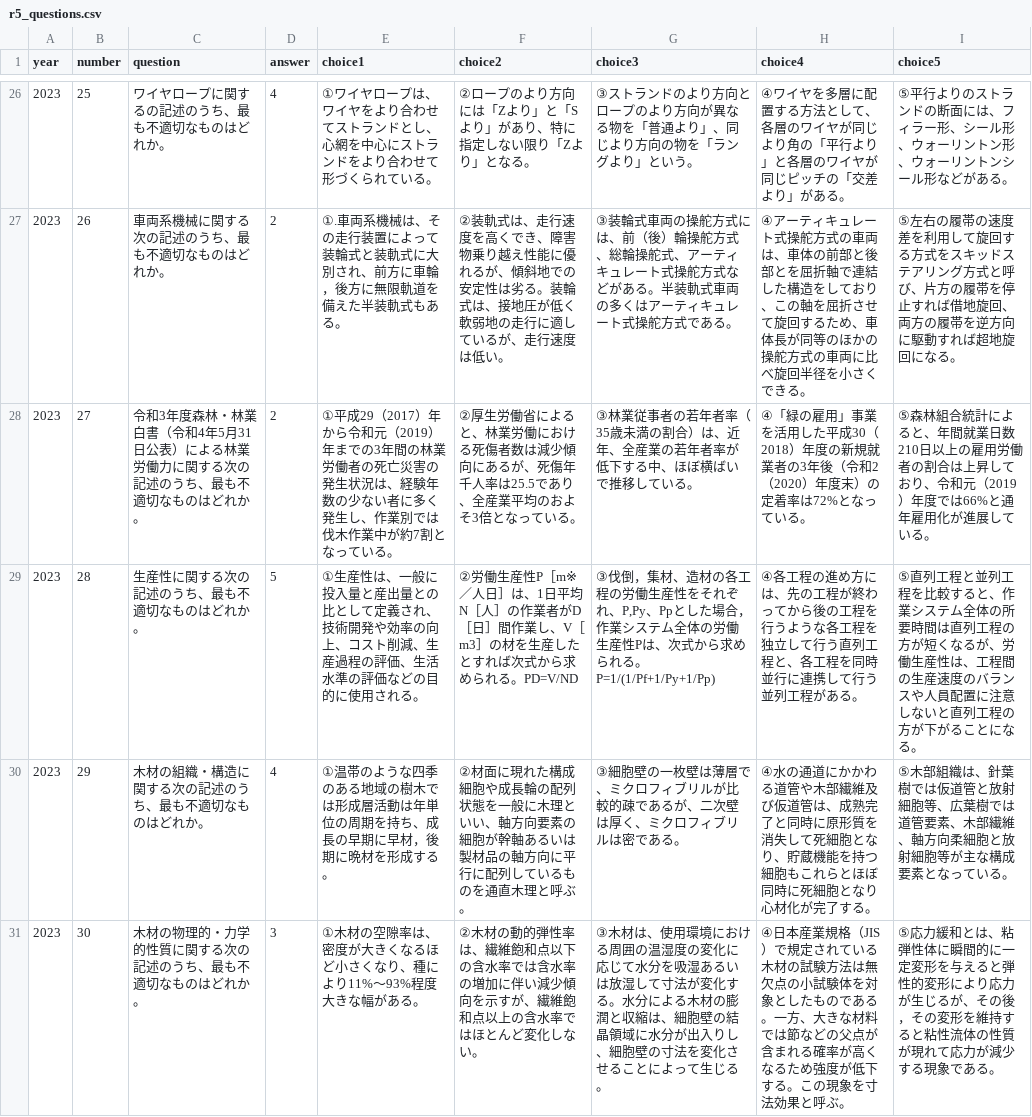
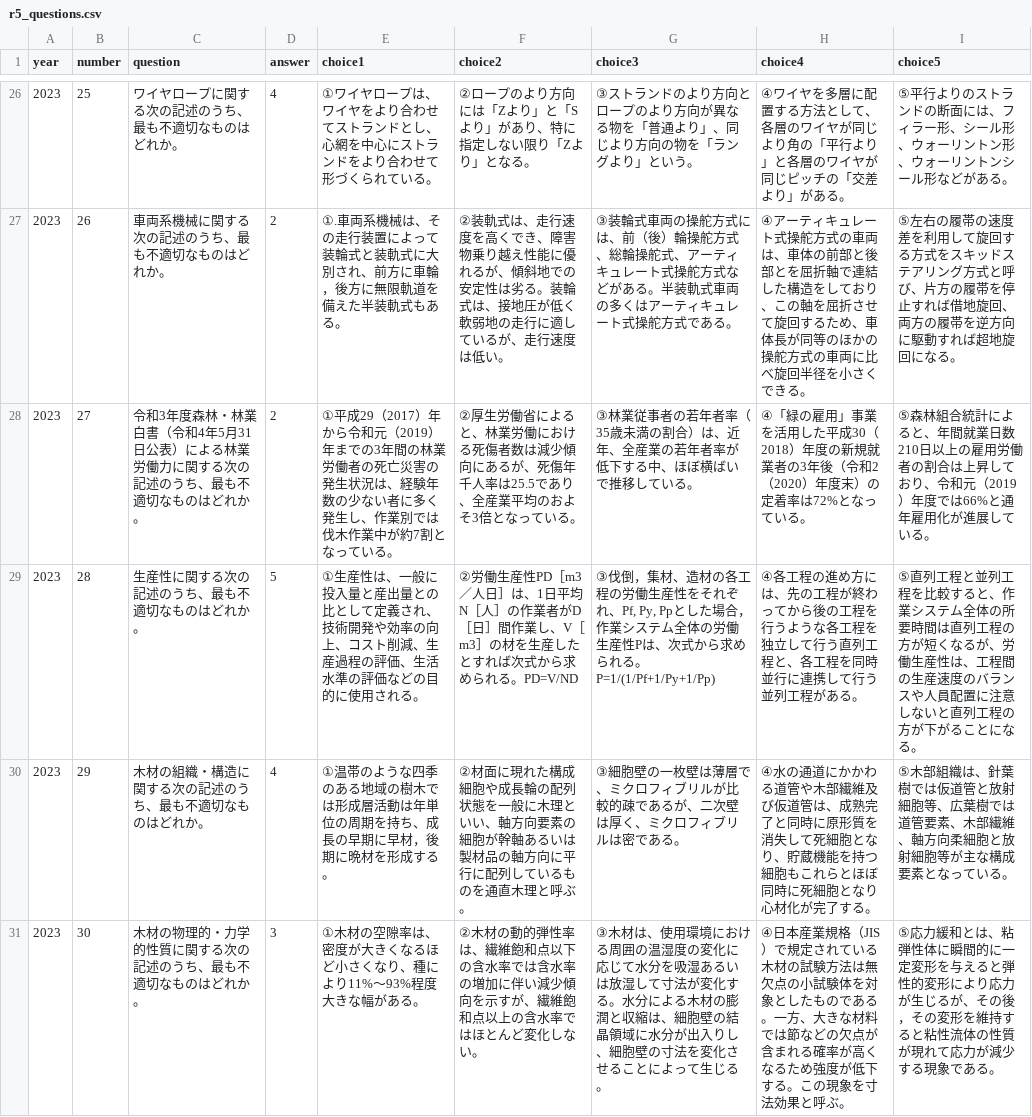
Before and after one commit to wataru1010koga-eng/expl-past-exam, a CSV file: content/r5/r5_questions.csv, drawn as a sheet; only a part is shown, gaps mark what is left out; the diff covers the shown part only.

```diff
--- a/content/r5/r5_questions.csv
+++ b/content/r5/r5_questions.csv
@@ -26,6 +26,6 @@
-"2023","25","ワイヤロープに関するの記述のうち、最も不適切なものはどれか。","4","①ワイヤロープは、ワイヤをより合わせてストランドとし、心網を中心にストランドをより合わせて形づくられている。","②ロープのより方向には「Zより」と「Sより」があり、特に指定しない限り「Zより」となる。","③ストランドのより方向とロープのより方向が異なる物を「普通より」、同じより方向の物を「ラングより」という。","④ワイヤを多層に配置する方法として、各層のワイヤが同じより角の「平行より」と各層のワイヤが同じピッチの「交差より」がある。","⑤平行よりのストランドの断面には、フィラー形、シール形、ウォーリントン形、ウォーリントンシール形などがある。"
+"2023","25","ワイヤロープに関する次の記述のうち、最も不適切なものはどれか。","4","①ワイヤロープは、ワイヤをより合わせてストランドとし、心網を中心にストランドをより合わせて形づくられている。","②ロープのより方向には「Zより」と「Sより」があり、特に指定しない限り「Zより」となる。","③ストランドのより方向とロープのより方向が異なる物を「普通より」、同じより方向の物を「ラングより」という。","④ワイヤを多層に配置する方法として、各層のワイヤが同じより角の「平行より」と各層のワイヤが同じピッチの「交差より」がある。","⑤平行よりのストランドの断面には、フィラー形、シール形、ウォーリントン形、ウォーリントンシール形などがある。"
 "2023","26","車両系機械に関する次の記述のうち、最も不適切なものはどれか。","2","①.車両系機械は、その走行装置によって装輪式と装軌式に大別され、前方に車輪，後方に無限軌道を備えた半装軌式もある。","②装軌式は、走行速度を高くでき、障害物乗り越え性能に優れるが、傾斜地での安定性は劣る。装輪式は、接地圧が低く軟弱地の走行に適しているが、走行速度は低い。","③装輪式車両の操舵方式には、前（後）輪操舵方式、総輪操舵式、アーティキュレート式操舵方式などがある。半装軌式車両の多くはアーティキュレート式操舵方式である。","④アーティキュレート式操舵方式の車両は、車体の前部と後部とを屈折軸で連結した構造をしており、この軸を屈折させて旋回するため、車体長が同等のほかの操舵方式の車両に比べ旋回半径を小さくできる。","⑤左右の履帯の速度差を利用して旋回する方式をスキッドステアリング方式と呼び、片方の履帯を停止すれば借地旋回、両方の履帯を逆方向に駆動すれば超地旋回になる。"
 "2023","27","令和3年度森林・林業白書（令和4年5月31日公表）による林業労働力に関する次の記述のうち、最も不適切なものはどれか。","2","①平成29（2017）年から令和元（2019）年までの3年間の林業労働者の死亡災害の発生状況は、経験年数の少ない者に多く発生し、作業別では伐木作業中が約7割となっている。","②厚生労働省によると、林業労働における死傷者数は減少傾向にあるが、死傷年千人率は25.5であり、全産業平均のおよそ3倍となっている。","③林業従事者の若年者率（35歳未満の割合）は、近年、全産業の若年者率が低下する中、ほぼ横ばいで推移している。","④「緑の雇用」事業を活用した平成30（2018）年度の新規就業者の3年後（令和2（2020）年度末）の定着率は72%となっている。","⑤森林組合統計によると、年間就業日数210日以上の雇用労働者の割合は上昇しており、令和元（2019）年度では66%と通年雇用化が進展している。"
-"2023","28","生産性に関する次の記述のうち、最も不適切なものはどれか。","5","①生産性は、一般に投入量と産出量との比として定義され、技術開発や効率の向上、コスト削減、生産過程の評価、生活水準の評価などの目的に使用される。","②労働生産性P［m※／人日］は、1日平均N［人］の作業者がD［日］間作業し、V［m3］の材を生産したとすれば次式から求められる。PD=V/ND","③伐倒，集材、造材の各工程の労働生産性をそれぞれ、P,Py、Ppとした場合，作業システム全体の労働生産性Pは、次式から求められる。P=1/(1/Pf+1/Py+1/Pp)","④各工程の進め方には、先の工程が終わってから後の工程を行うような各工程を独立して行う直列工程と、各工程を同時並行に連携して行う並列工程がある。","⑤直列工程と並列工程を比較すると、作業システム全体の所要時間は直列工程の方が短くなるが、労働生産性は、工程間の生産速度のバランスや人員配置に注意しないと直列工程の方が下がることになる。"
+"2023","28","生産性に関する次の記述のうち、最も不適切なものはどれか。","5","①生産性は、一般に投入量と産出量との比として定義され、技術開発や効率の向上、コスト削減、生産過程の評価、生活水準の評価などの目的に使用される。","②労働生産性PD［m3／人日］は、1日平均N［人］の作業者がD［日］間作業し、V［m3］の材を生産したとすれば次式から求められる。PD=V/ND","③伐倒，集材、造材の各工程の労働生産性をそれぞれ、Pf, Py, Ppとした場合，作業システム全体の労働生産性Pは、次式から求められる。P=1/(1/Pf+1/Py+1/Pp)","④各工程の進め方には、先の工程が終わってから後の工程を行うような各工程を独立して行う直列工程と、各工程を同時並行に連携して行う並列工程がある。","⑤直列工程と並列工程を比較すると、作業システム全体の所要時間は直列工程の方が短くなるが、労働生産性は、工程間の生産速度のバランスや人員配置に注意しないと直列工程の方が下がることになる。"
 "2023","29","木材の組織・構造に関する次の記述のうち、最も不適切なものはどれか。","4","①温帯のような四季のある地域の樹木では形成層活動は年単位の周期を持ち、成長の早期に早材，後期に晩材を形成する。","②材面に現れた構成細胞や成長輪の配列状態を一般に木理といい、軸方向要素の細胞が幹軸あるいは製材品の軸方向に平行に配列しているものを通直木理と呼ぶ。","③細胞壁の一枚壁は薄層で、ミクロフィブリルが比較的疎であるが、二次壁は厚く、ミクロフィブリルは密である。","④水の通道にかかわる道管や木部繊維及び仮道管は、成熟完了と同時に原形質を消失して死細胞となり、貯蔵機能を持つ細胞もこれらとほぼ同時に死細胞となり心材化が完了する。","⑤木部組織は、針葉樹では仮道管と放射細胞等、広葉樹では道管要素、木部繊維、軸方向柔細胞と放射細胞等が主な構成要素となっている。"
-"2023","30","木材の物理的・力学的性質に関する次の記述のうち、最も不適切なものはどれか。","3","①木材の空隙率は、密度が大きくなるほど小さくなり、種により11%～93%程度大きな幅がある。","②木材の動的弾性率は、繊維飽和点以下の含水率では含水率の増加に伴い減少傾向を示すが、繊維飽和点以上の含水率ではほとんど変化しない。","③木材は、使用環境における周囲の温湿度の変化に応じて水分を吸湿あるいは放湿して寸法が変化する。水分による木材の膨潤と収縮は、細胞壁の結晶領域に水分が出入りし、細胞壁の寸法を変化させることによって生じる。","④日本産業規格（JIS）で規定されている木材の試験方法は無欠点の小試験体を対象としたものである。一方、大きな材料では節などの父点が含まれる確率が高くなるため強度が低下する。この現象を寸法効果と呼ぶ。","⑤応力緩和とは、粘弾性体に瞬間的に一定変形を与えると弾性的変形により応力が生じるが、その後，その変形を維持すると粘性流体の性質が現れて応力が減少する現象である。"
+"2023","30","木材の物理的・力学的性質に関する次の記述のうち、最も不適切なものはどれか。","3","①木材の空隙率は、密度が大きくなるほど小さくなり、種により11%～93%程度大きな幅がある。","②木材の動的弾性率は、繊維飽和点以下の含水率では含水率の増加に伴い減少傾向を示すが、繊維飽和点以上の含水率ではほとんど変化しない。","③木材は、使用環境における周囲の温湿度の変化に応じて水分を吸湿あるいは放湿して寸法が変化する。水分による木材の膨潤と収縮は、細胞壁の結晶領域に水分が出入りし、細胞壁の寸法を変化させることによって生じる。","④日本産業規格（JIS）で規定されている木材の試験方法は無欠点の小試験体を対象としたものである。一方、大きな材料では節などの欠点が含まれる確率が高くなるため強度が低下する。この現象を寸法効果と呼ぶ。","⑤応力緩和とは、粘弾性体に瞬間的に一定変形を与えると弾性的変形により応力が生じるが、その後，その変形を維持すると粘性流体の性質が現れて応力が減少する現象である。"
```
Also changed, not shown: 37 edited cells elsewhere in this file, 41 other files.
